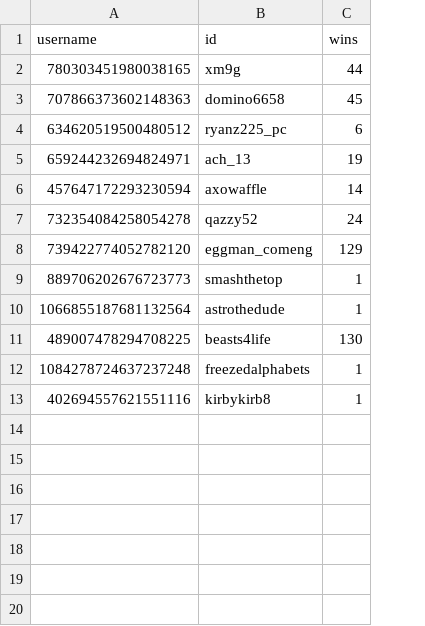
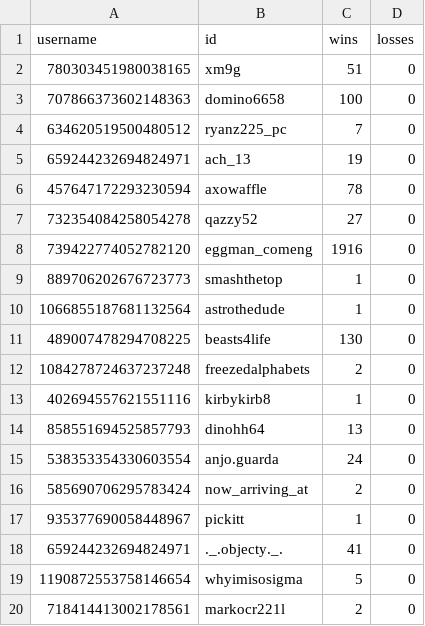
Before and after one commit to minirobinbin/TrackPulse-Vic, a CSV file: utils/game/leaderboard.csv, drawn as a sheet; the diff names each change by its address in the sheet, - before the commit and + after, or states it on an @@ line.

Commit message:
losses are now shown

```diff
--- a/utils/game/leaderboard.csv
+++ b/utils/game/leaderboard.csv
+column D (losses), rows 2-13: all 0
-C2 (wins): 44
+C2 (wins): 51
-C3 (wins): 45
+C3 (wins): 100
-C4 (wins): 6
+C4 (wins): 7
-C6 (wins): 14
+C6 (wins): 78
-C7 (wins): 24
+C7 (wins): 27
-C8 (wins): 129
+C8 (wins): 1916
-C12 (wins): 1
+C12 (wins): 2
+row 14: 858551694525857793 | dinohh64 | 13 | 0
+row 15: 538353354330603554 | anjo.guarda | 24 | 0
+row 16: 585690706295783424 | now_arriving_at | 2 | 0
+row 17: 935377690058448967 | pickitt | 1 | 0
+row 18: 659244232694824971 | ._.objecty._. | 41 | 0
+row 19: 1190872553758146654 | whyimisosigma | 5 | 0
+row 20: 718414413002178561 | markocr221l | 2 | 0
```
Also changed, not shown: utils/game/images.csv, 3 other files.
